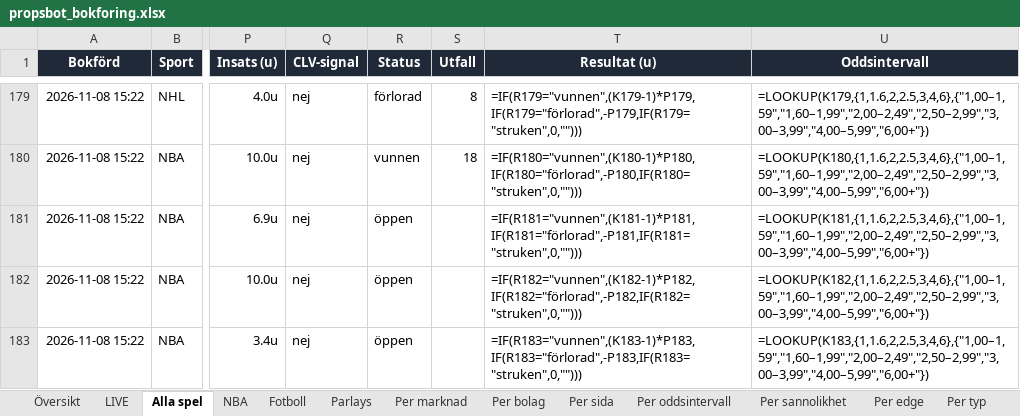
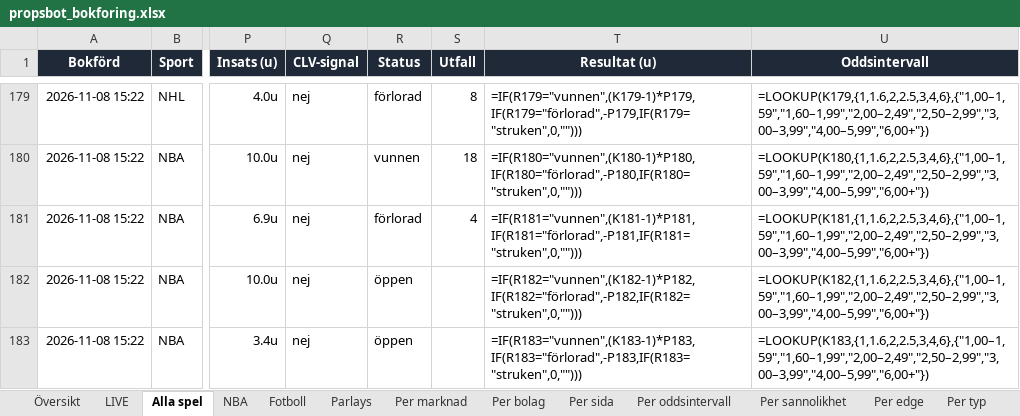
Before and after one commit to FatFockFrank888/propsbot, an Excel workbook: site/propsbot_bokforing.xlsx, sheet Alla spel, drawn as a sheet; only a part is shown, gaps mark what is left out; values as stored, in another font and other column widths than the file's, no borders; formulas without a stored value are shown as written; conditional formats and table styles not drawn; the diff covers the shown part only; the diff names each change by its address in the sheet, - before the commit and + after, or states it on an @@ line.

```diff
--- a/site/propsbot_bokforing.xlsx (sheet Alla spel)
+++ b/site/propsbot_bokforing.xlsx (sheet Alla spel)
-R181 (Status): öppen
+R181 (Status): förlorad
-S181 (Utfall): (empty)
+S181 (Utfall): 4
```
Also changed, not shown: 28 edited cells elsewhere in this sheet, sheet NBA, sheet Översikt, sheet Parlays, 20 other files.
